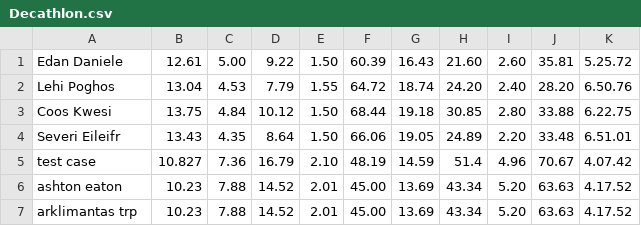
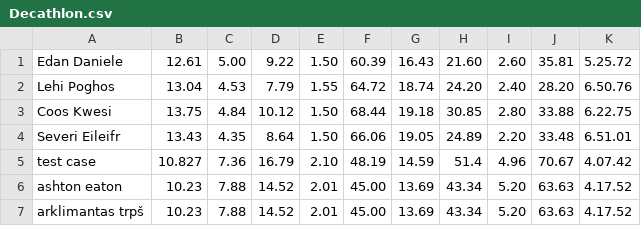
Before and after one commit to tsmilgius/decathlon, a CSV file: Decathlon.csv, drawn as a sheet.

```diff
--- a/Decathlon.csv
+++ b/Decathlon.csv
@@ -6,2 +6,2 @@ test case;10.827;7.36;16.79;2.10;48.19;14.59;51.4;4.96;70.67;4.07.42
 ashton eaton;10.23;7.88;14.52;2.01;45.00;13.69;43.34;5.20;63.63;4.17.52
-arklimantas trp;10.23;7.88;14.52;2.01;45.00;13.69;43.34;5.20;63.63;4.17.52
+arklimantas trpš;10.23;7.88;14.52;2.01;45.00;13.69;43.34;5.20;63.63;4.17.52
```
Also changed, not shown: 2 other files.
